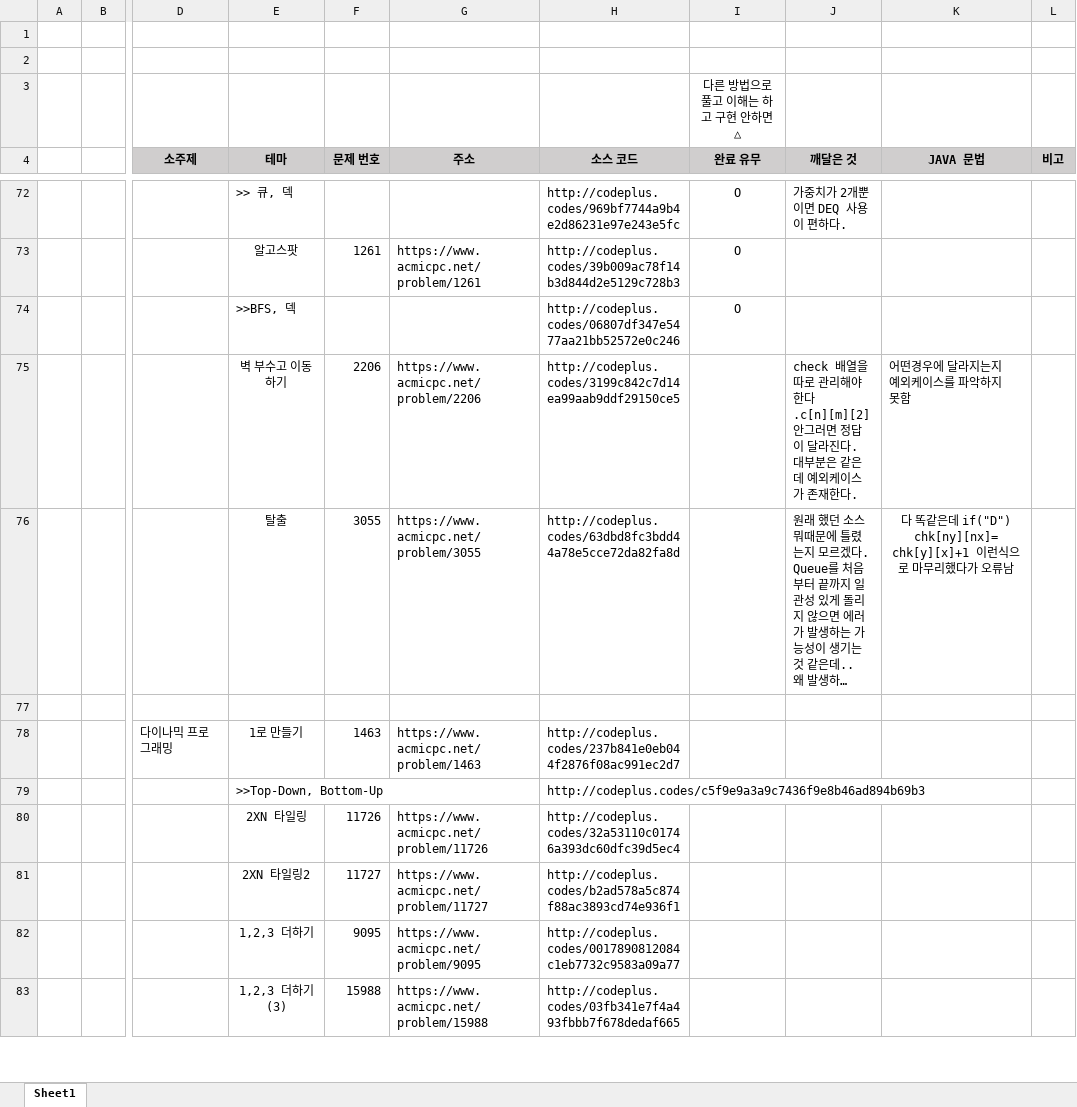
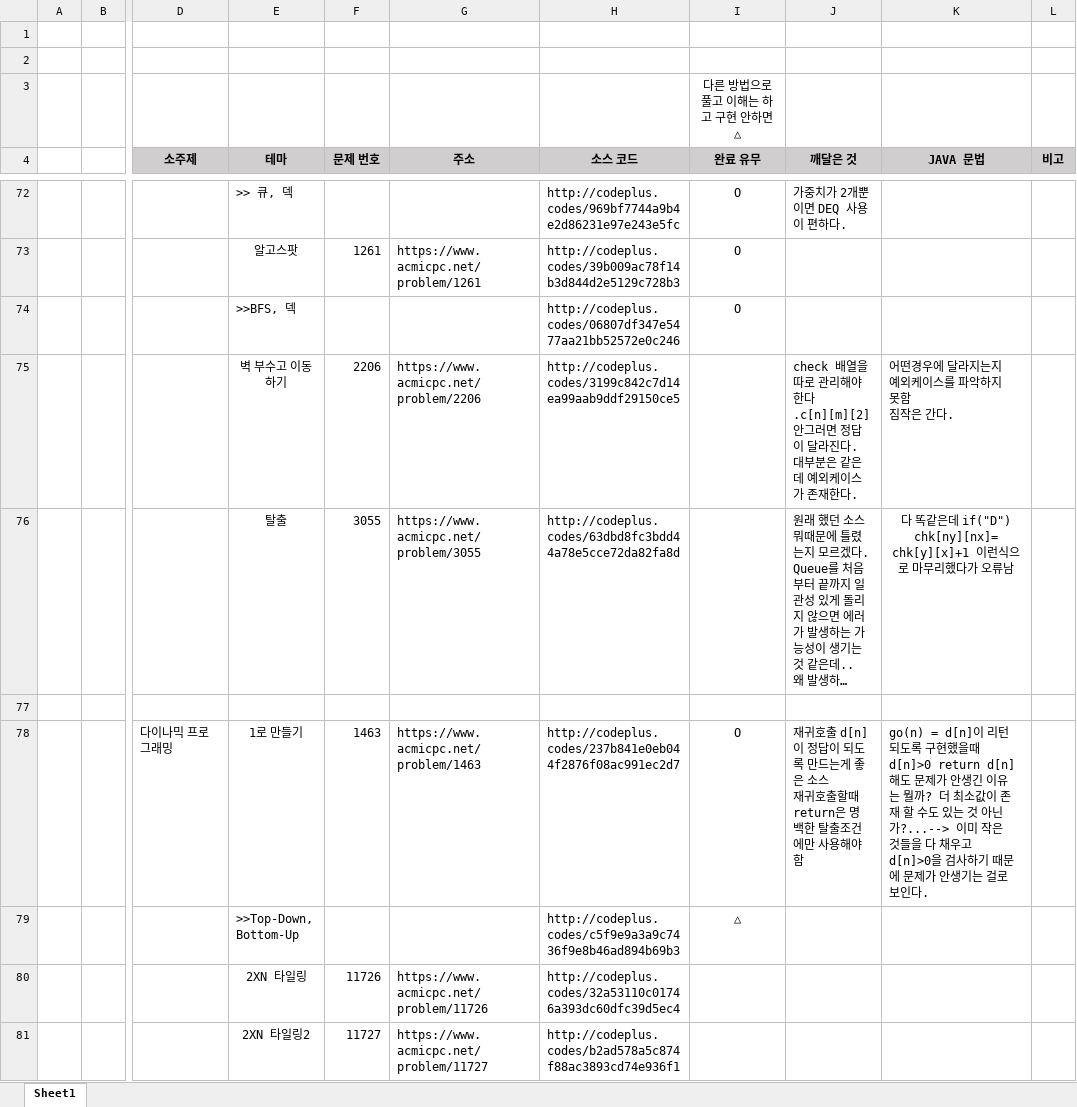
Before and after one commit to SeongJinSong/Algorithm, an Excel workbook: doc/알고리즘 문제 목록.xlsx, sheet Sheet1, drawn as a sheet; only a part is shown, gaps mark what is left out; the shorter side is filled out with more unchanged rows; long unchanged cells end in …; values as stored, in another font and other column widths than the file's, no borders; ↵ is a line break in a cell; the diff names each change by its address in the sheet, - before the commit and + after, or states it on an @@ line.

```diff
--- a/doc/알고리즘 문제 목록.xlsx (sheet Sheet1)
+++ b/doc/알고리즘 문제 목록.xlsx (sheet Sheet1)
-K75 (JAVA 문법): 어떤경우에 달라지는지 예외케이스를 파악하지 못함
+K75 (JAVA 문법): 어떤경우에 달라지는지 예외케이스를 파악하지 못함 ↵ 짐작은 간다.
-I78 (완료 유무): (empty)
+I78 (완료 유무): O
-J78 (깨달은 것): (empty)
+J78 (깨달은 것): 재귀호출 d[n]이 정답이 되도록 만드는게 좋은 소스 ↵ 재귀호출할때 return은 명백한 탈출조건에만 사용해야함
-K78 (JAVA 문법): (empty)
+K78 (JAVA 문법): go(n) = d[n]이 리턴되도록 구현했을때 d[n]>0 return d[n] 해도 문제가 안생긴 이유는 뭘까? 더 최소값이 존재 할 수도 있는 것 아닌가?...--> 이미 작은 것들을 다 채우고 d[n]>0을 검사하기 때문에 문제가 안생기는 걸로 보인다.
-I79 (완료 유무): (empty)
+I79 (완료 유무): △
```
Also changed, not shown: 2 other files.
